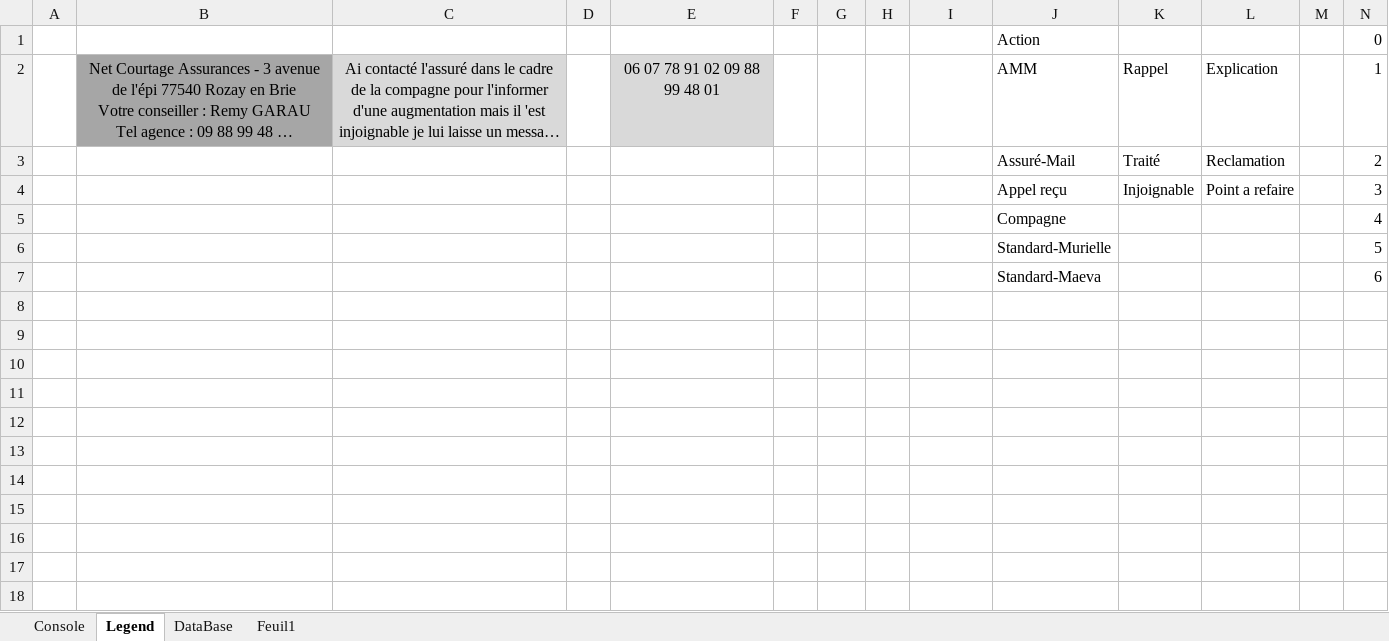
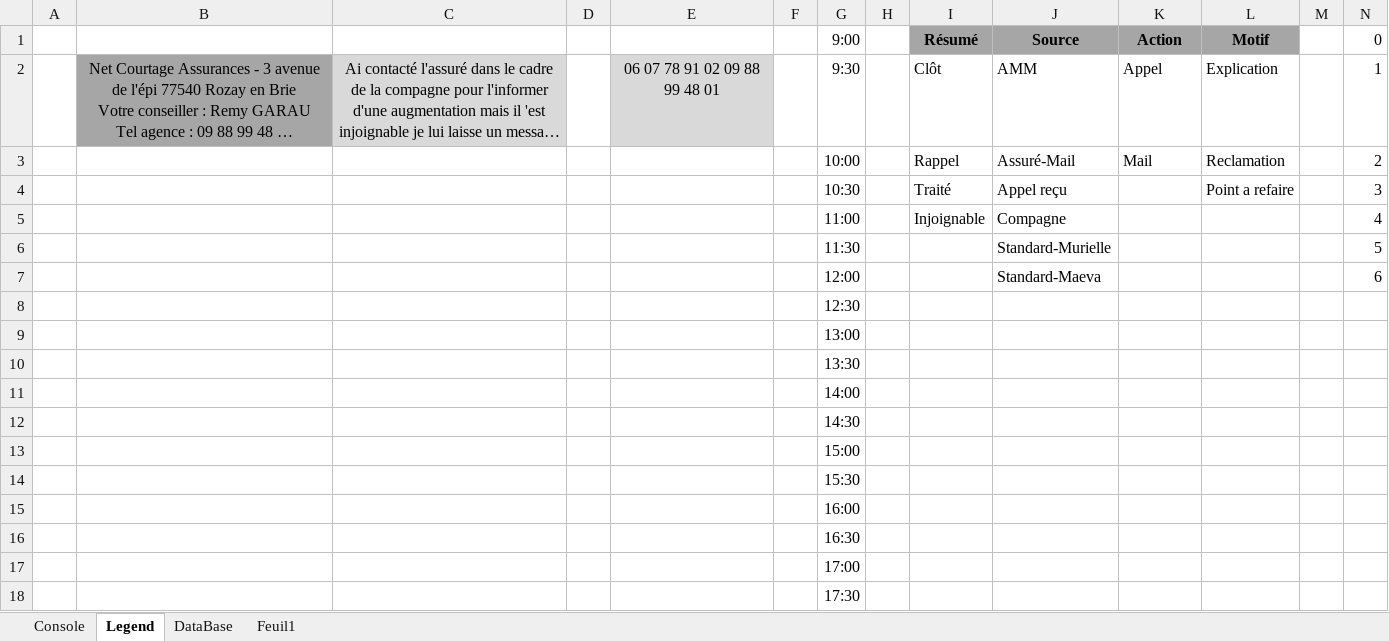
Before and after one commit to YDaoui/RDM_VBA, an Excel workbook: Batonnage.xlsm, sheet Legend, drawn as a sheet; long unchanged cells end in …; values as stored, in another font and other column widths than the file's, no borders; removed rows and columns are numbered as before the commit, all else as after; the diff names each change by its address in the sheet, - before the commit and + after, or states it on an @@ line.

```diff
--- a/Batonnage.xlsm (sheet Legend)
+++ b/Batonnage.xlsm (sheet Legend)
-row 1:  |  |  |  |  |  |  |  |  | Action |  |  |  | 0
+row 1:  |  |  |  |  |  | 9:00 |  | Résumé | Source | Action | Motif |  | 0
-G2: (empty)
+G2: 9:30
-I2: (empty)
+I2: Clôt
-K2: Rappel
+K2: Appel
-G3: (empty)
+G3: 10:00
-I3: (empty)
+I3: Rappel
-K3: Traité
+K3: Mail
-G4: (empty)
+G4: 10:30
-I4: (empty)
+I4: Traité
-K4: Injoignable
+K4: (empty)
-G5: (empty)
+G5: 11:00
-I5: (empty)
+I5: Injoignable
-G6: (empty)
+G6: 11:30
-G7: (empty)
+G7: 12:00
+row 8:  |  |  |  |  |  | 12:30
+row 9:  |  |  |  |  |  | 13:00
+row 10:  |  |  |  |  |  | 13:30
+row 11:  |  |  |  |  |  | 14:00
+row 12:  |  |  |  |  |  | 14:30
+row 13:  |  |  |  |  |  | 15:00
+row 14:  |  |  |  |  |  | 15:30
+row 15:  |  |  |  |  |  | 16:00
+row 16:  |  |  |  |  |  | 16:30
+row 17:  |  |  |  |  |  | 17:00
+row 18:  |  |  |  |  |  | 17:30
```
Also changed, not shown: sheet DataBase, sheet Console, formulas that keep their value, hidden cells, charts or pictures.
